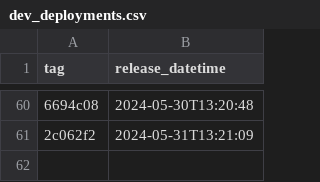
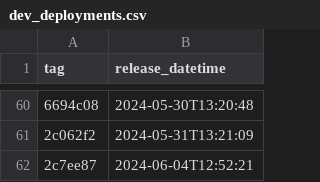
Before and after one commit to NHSDigital/eps-FHIR-validator-lambda, a CSV file: _data/dev_deployments.csv, drawn as a sheet; only a part is shown, gaps mark what is left out; the diff names each change by its address in the sheet, - before the commit and + after, or states it on an @@ line.

```diff
--- a/_data/dev_deployments.csv
+++ b/_data/dev_deployments.csv
+row 62: 2c7ee87 | 2024-06-04T12:52:21
```
Also changed, not shown: 1 other file.
